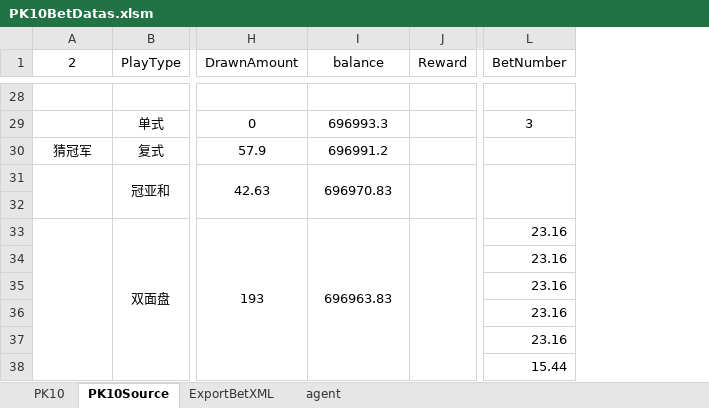
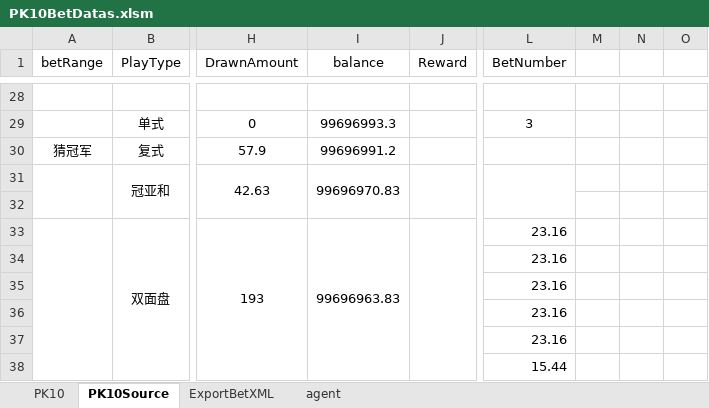
Before and after one commit to ShmilyNan/WorkDocumentOfMe, an Excel workbook: PK10BetDatas.xlsm, sheet PK10Source, drawn as a sheet; only a part is shown, gaps mark what is left out; values as stored, in another font and other column widths than the file's, no borders; the diff covers the shown part only; the diff names each change by its address in the sheet, - before the commit and + after, or states it on an @@ line.

```diff
--- a/PK10BetDatas.xlsm (sheet PK10Source)
+++ b/PK10BetDatas.xlsm (sheet PK10Source)
+column M, empty
+column N, empty
+column O, empty
-A1: 2
+A1: betRange
-I29 (balance): 696993.3
+I29 (balance): 99696993.3
-I30 (balance): 696991.2
+I30 (balance): 99696991.2
-I31 (balance): 696970.83
+I31 (balance): 99696970.83
-I33 (balance): 696963.83
+I33 (balance): 99696963.83
```
Also changed, not shown: 10 edited cells elsewhere in this sheet, sheet PK10, formulas that keep their value, 5of11BetDatas.xlsm.
